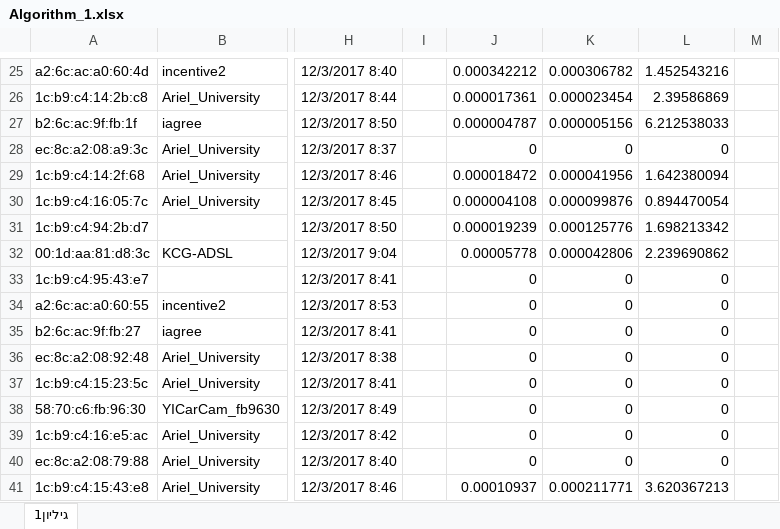
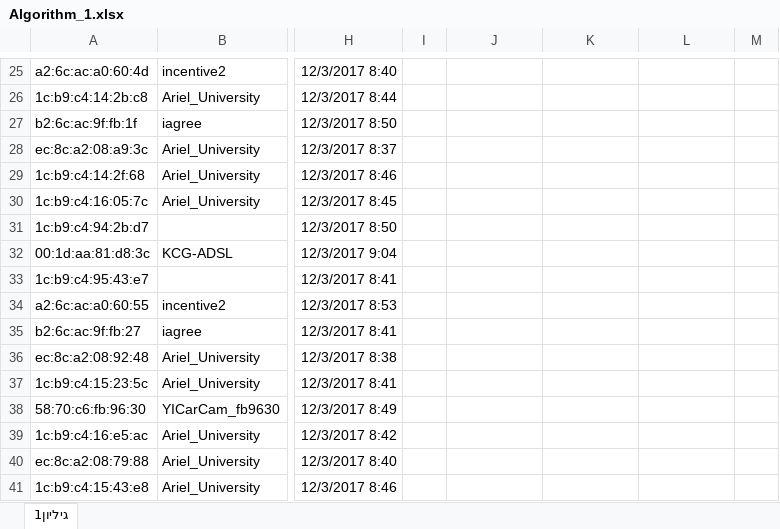
Before and after one commit to sagikandleker/WiFi-Geolocation, an Excel workbook: docs/Algorithms comparsion/Algorithm_1.xlsx, sheet גיליון1, drawn as a sheet; only a part is shown, gaps mark what is left out; values as stored, in another font and other column widths than the file's, no borders; the diff covers the shown part only; the diff names each change by its address in the sheet, - before the commit and + after, or states it on an @@ line.

```diff
--- a/docs/Algorithms comparsion/Algorithm_1.xlsx (sheet גיליון1)
+++ b/docs/Algorithms comparsion/Algorithm_1.xlsx (sheet גיליון1)
-J25: 0.000342212
+J25: (empty)
-K25: 0.000306782
+K25: (empty)
-L25: 1.452543216
+L25: (empty)
-J26: 0.000017361
+J26: (empty)
-K26: 0.000023454
+K26: (empty)
-L26: 2.39586869
+L26: (empty)
-J27: 0.000004787
+J27: (empty)
-K27: 0.000005156
+K27: (empty)
-L27: 6.212538033
+L27: (empty)
-J28: 0
+J28: (empty)
-K28: 0
+K28: (empty)
-L28: 0
+L28: (empty)
-J29: 0.000018472
+J29: (empty)
-K29: 0.000041956
+K29: (empty)
-L29: 1.642380094
+L29: (empty)
-J30: 0.000004108
+J30: (empty)
-K30: 0.000099876
+K30: (empty)
-L30: 0.894470054
+L30: (empty)
-J31: 0.000019239
+J31: (empty)
-K31: 0.000125776
+K31: (empty)
-L31: 1.698213342
+L31: (empty)
-J32: 0.00005778
+J32: (empty)
-K32: 0.000042806
+K32: (empty)
-L32: 2.239690862
+L32: (empty)
-J33:J40: 0
+J33:J40: (empty)
-K33:K40: 0
+K33:K40: (empty)
-L33:L40: 0
+L33:L40: (empty)
-J41: 0.00010937
+J41: (empty)
-K41: 0.000211771
+K41: (empty)
-L41: 3.620367213
+L41: (empty)
```
Also changed, not shown: 3 removed rows, 1905 edited cells, cell formats and merged cells elsewhere in this sheet, formulas that keep their value, 1 other file.
